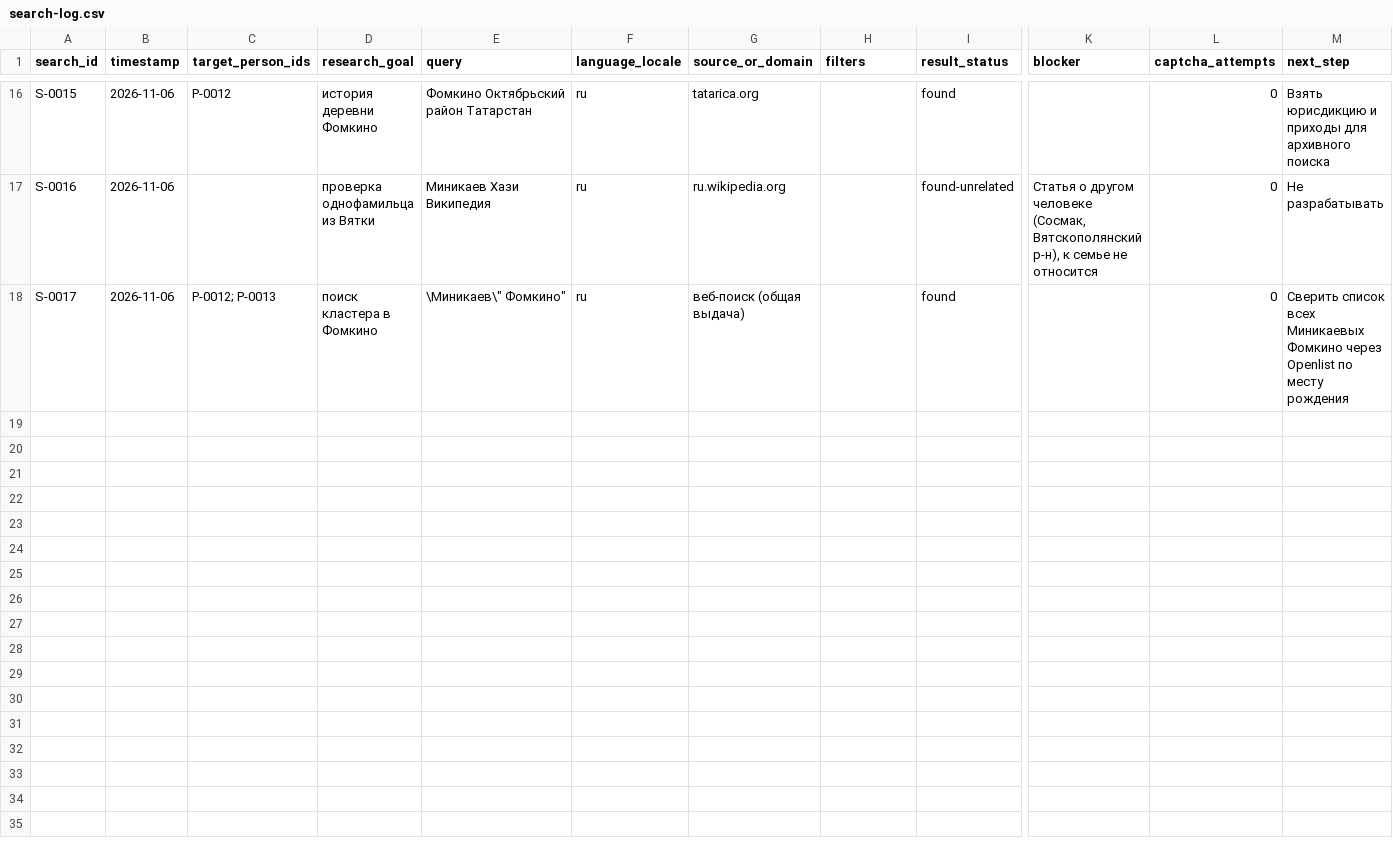
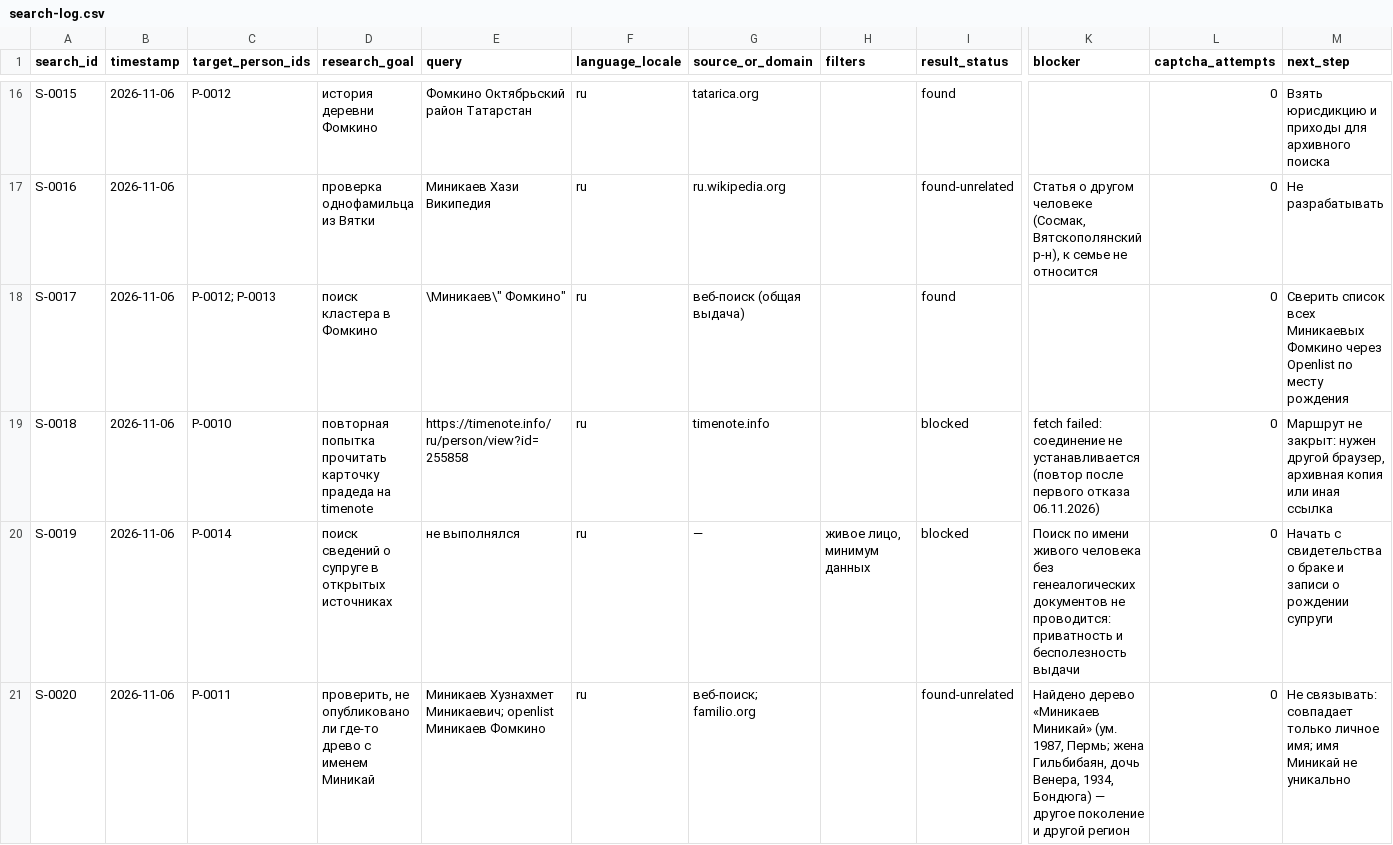
Before and after one commit to Steellkek/gen-tree, a CSV file: search-log.csv, drawn as a sheet; only a part is shown, gaps mark what is left out; rows hold the shown columns only; the diff names each change by its address in the sheet, - before the commit and + after, or states it on an @@ line.

```diff
--- a/search-log.csv
+++ b/search-log.csv
+row 19: S-0018 | 2026-11-06 | P-0010 | повторная попытка прочитать карточку прадеда на timenote | https://timenote.info/ru/person/view?id=255858 | ru | timenote.info |  | blocked | fetch failed: соединение не устанавливается (повтор после первого отказа 06.11.2026) | 0 | Маршрут не закрыт: нужен другой браузер, архивная копия или иная ссылка
+row 20: S-0019 | 2026-11-06 | P-0014 | поиск сведений о супруге в открытых источниках | не выполнялся | ru | — | живое лицо, минимум данных | blocked | Поиск по имени живого человека без генеалогических документов не проводится: приватность и бесполезность выдачи | 0 | Начать с свидетельства о браке и записи о рождении супруги
+row 21: S-0020 | 2026-11-06 | P-0011 | проверить, не опубликовано ли где-то древо с именем Миникай | Миникаев Хузнахмет Миникаевич; openlist Миникаев Фомкино | ru | веб-поиск; familio.org |  | found-unrelated | Найдено дерево «Миникаев Миникай» (ум. 1987, Пермь; жена Гильбибаян, дочь Венера, 1934, Бондюга) — другое поколение и другой регион | 0 | Не связывать: совпадает только личное имя; имя Миникай не уникально
```
Also changed, not shown: artifact-register.csv, claims-register.csv, 11 other files.
